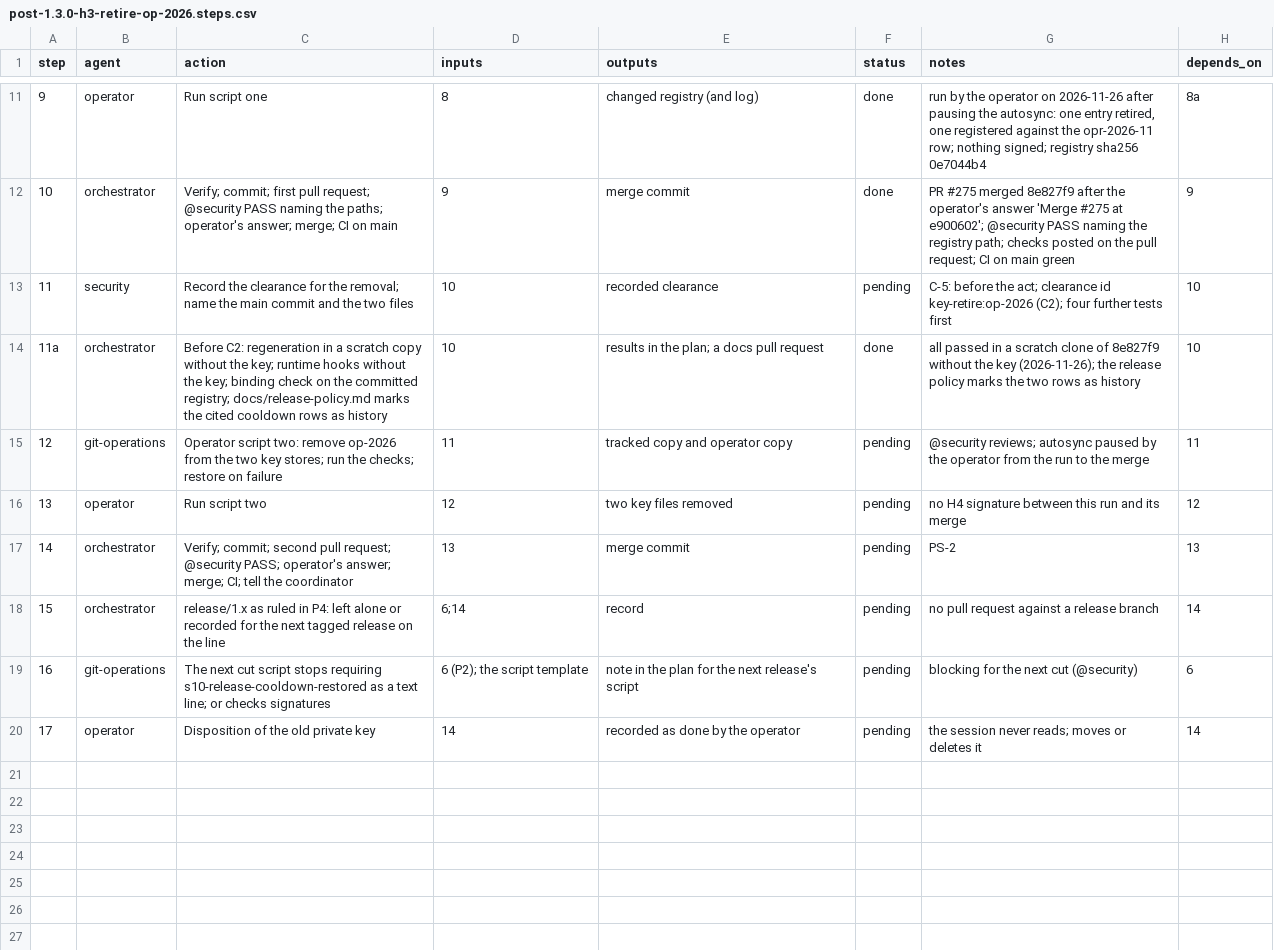
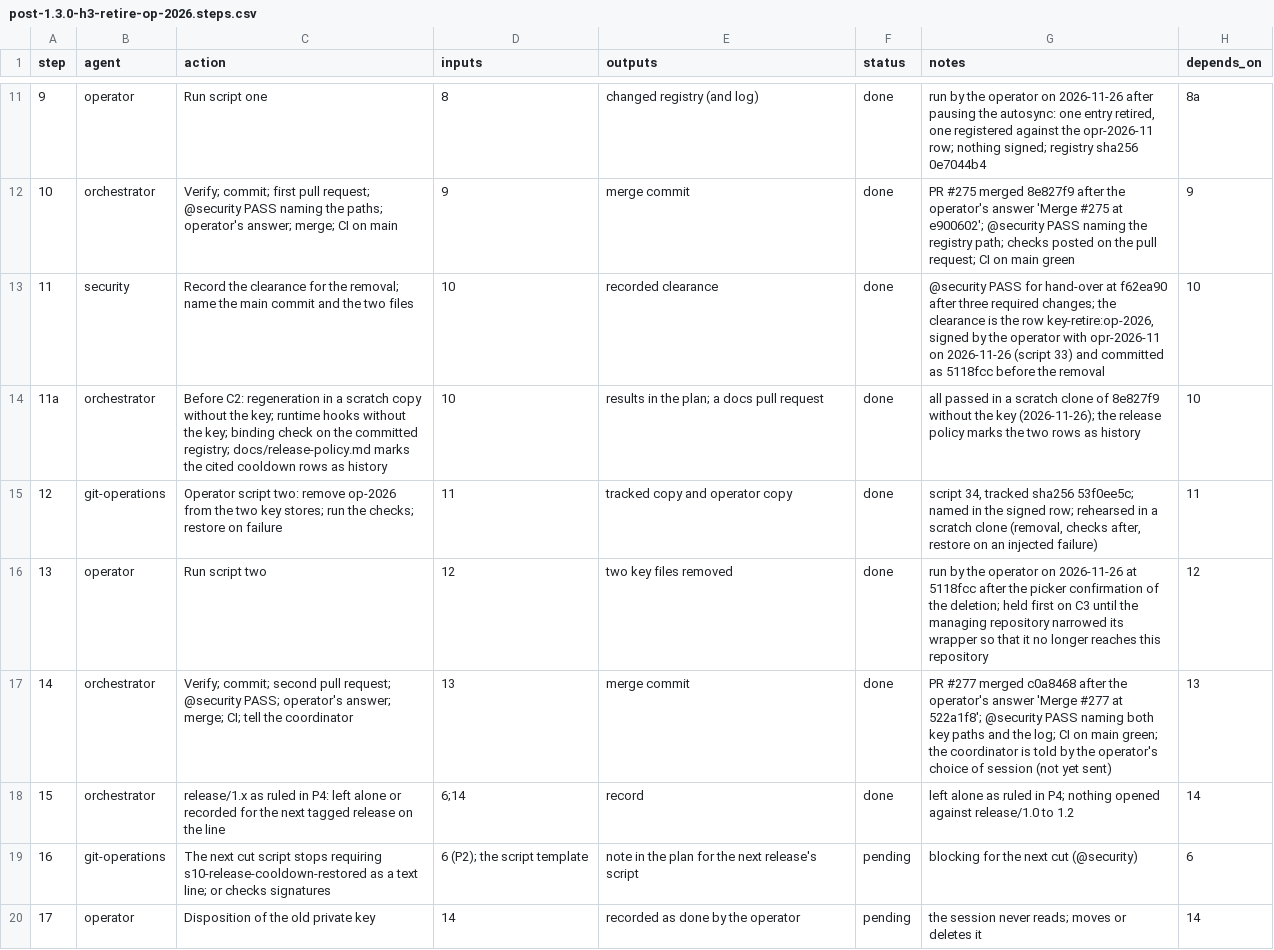
Before and after one commit to jlcatonjr/researchteam, a CSV file: references/plans/post-1.3.0-h3-retire-op-2026.steps.csv, drawn as a sheet; only a part is shown, gaps mark what is left out.

```diff
--- a/references/plans/post-1.3.0-h3-retire-op-2026.steps.csv
+++ b/references/plans/post-1.3.0-h3-retire-op-2026.steps.csv
@@ -12,8 +12,8 @@ step,agent,action,inputs,outputs,status,notes,depends_on
 10,orchestrator,Verify; commit; first pull request; @security PASS naming the paths; operator's answer; merge; CI on main,9,merge commit,done,PR #275 merged 8e827f9 after the operator's answer 'Merge #275 at e900602'; @security PASS naming the registry path; checks posted on the pull request; CI on main green,9
-11,security,Record the clearance for the removal; name the main commit and the two files,10,recorded clearance,pending,C-5: before the act; clearance id key-retire:op-2026 (C2); four further tests first,10
+11,security,Record the clearance for the removal; name the main commit and the two files,10,recorded clearance,done,"@security PASS for hand-over at f62ea90 after three required changes; the clearance is the row key-retire:op-2026, signed by the operator with opr-2026-11 on 2026-11-26 (script 33) and committed as 5118fcc before the removal",10
 11a,orchestrator,Before C2: regeneration in a scratch copy without the key; runtime hooks without the key; binding check on the committed registry; docs/release-policy.md marks the cited cooldown rows as history,10,results in the plan; a docs pull request,done,all passed in a scratch clone of 8e827f9 without the key (2026-11-26); the release policy marks the two rows as history,10
-12,git-operations,Operator script two: remove op-2026 from the two key stores; run the checks; restore on failure,11,tracked copy and operator copy,pending,@security reviews; autosync paused by the operator from the run to the merge,11
-13,operator,Run script two,12,two key files removed,pending,no H4 signature between this run and its merge,12
-14,orchestrator,Verify; commit; second pull request; @security PASS; operator's answer; merge; CI; tell the coordinator,13,merge commit,pending,PS-2,13
-15,orchestrator,release/1.x as ruled in P4: left alone or recorded for the next tagged release on the line,6;14,record,pending,no pull request against a release branch,14
+12,git-operations,Operator script two: remove op-2026 from the two key stores; run the checks; restore on failure,11,tracked copy and operator copy,done,"script 34, tracked sha256 53f0ee5c; named in the signed row; rehearsed in a scratch clone (removal, checks after, restore on an injected failure)",11
+13,operator,Run script two,12,two key files removed,done,run by the operator on 2026-11-26 at 5118fcc after the picker confirmation of the deletion; held first on C3 until the managing repository narrowed its wrapper so that it no longer reaches this repository,12
+14,orchestrator,Verify; commit; second pull request; @security PASS; operator's answer; merge; CI; tell the coordinator,13,merge commit,done,PR #277 merged c0a8468 after the operator's answer 'Merge #277 at 522a1f8'; @security PASS naming both key paths and the log; CI on main green; the coordinator is told by the operator's choice of session (not yet sent),13
+15,orchestrator,release/1.x as ruled in P4: left alone or recorded for the next tagged release on the line,6;14,record,done,left alone as ruled in P4; nothing opened against release/1.0 to 1.2,14
 16,git-operations,The next cut script stops requiring s10-release-cooldown-restored as a text line; or checks signatures,6 (P2); the script template,note in the plan for the next release's script,pending,blocking for the next cut (@security),6
```
Also changed, not shown: references/plans/post-1.3.0-high-items.metaplan.steps.csv, 1 other file.
